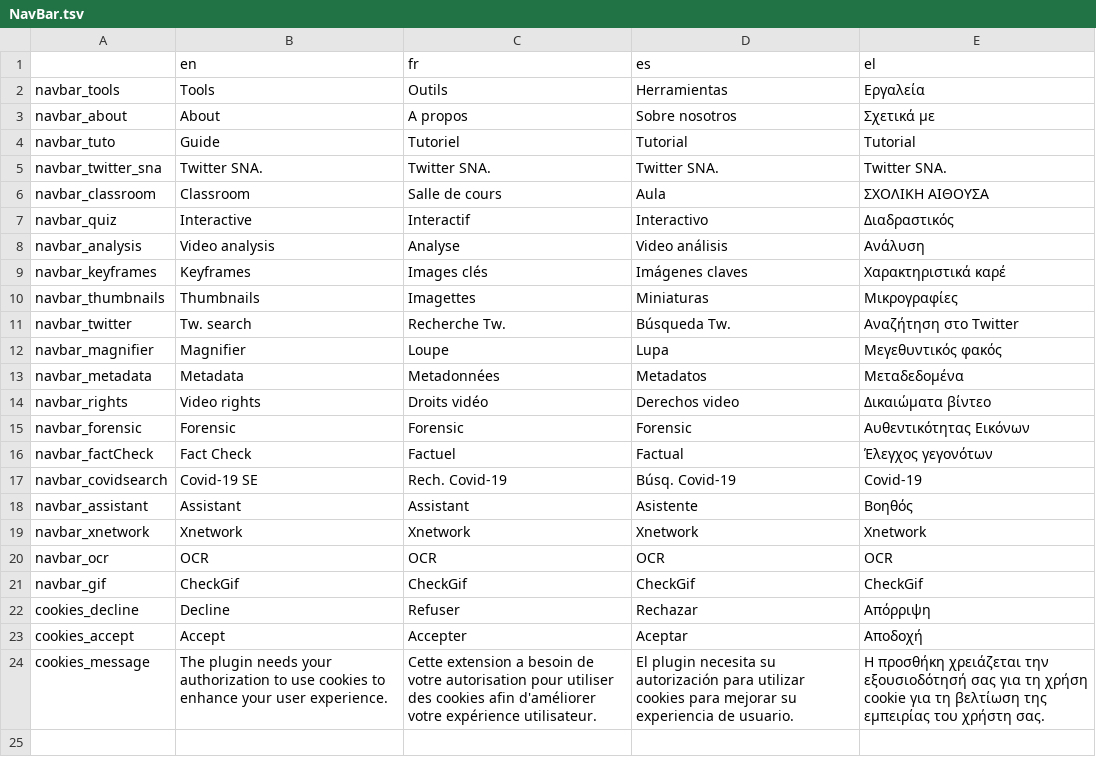
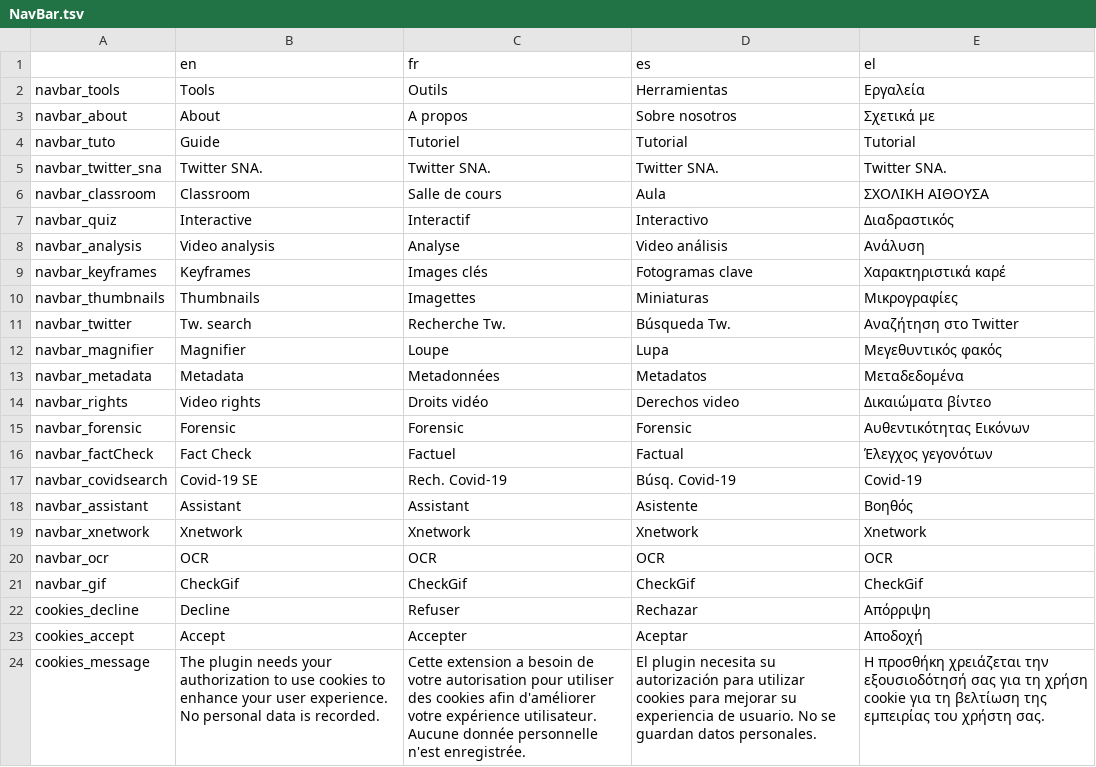
Before and after one commit to Xelgen/InVID-Translations, a TSV file: components/NavBar.tsv, drawn as a sheet.

```diff
--- a/components/NavBar.tsv
+++ b/components/NavBar.tsv
@@ -8,3 +8,3 @@ navbar_quiz	Interactive	Interactif	Interactivo	Διαδραστικός
 navbar_analysis	Video analysis	Analyse	Video análisis	Ανάλυση
-navbar_keyframes	Keyframes	Images clés	Imágenes claves	Χαρακτηριστικά καρέ
+navbar_keyframes	Keyframes	Images clés	Fotogramas clave	Χαρακτηριστικά καρέ
 navbar_thumbnails	Thumbnails	Imagettes	Miniaturas	Μικρογραφίες
@@ -23,2 +23,2 @@ cookies_decline	Decline	Refuser	Rechazar	Aπόρριψη
 cookies_accept	Accept	Accepter	Aceptar	Αποδοχή
-cookies_message	The plugin needs your authorization to use cookies to enhance your user experience.	Cette extension a besoin de votre autorisation pour utiliser des cookies afin d'améliorer votre expérience utilisateur.	El plugin necesita su autorización para utilizar cookies para mejorar su experiencia de usuario.	Η προσθήκη χρειάζεται την εξουσιοδότησή σας για τη χρήση cookie για τη βελτίωση της εμπειρίας του χρήστη σας.
+cookies_message	The plugin needs your authorization to use cookies to enhance your user experience. No personal data is recorded.	Cette extension a besoin de votre autorisation pour utiliser des cookies afin d'améliorer votre expérience utilisateur. Aucune donnée personnelle n'est enregistrée.	El plugin necesita su autorización para utilizar cookies para mejorar su experiencia de usuario. No se guardan datos personales.	Η προσθήκη χρειάζεται την εξουσιοδότησή σας για τη χρήση cookie για τη βελτίωση της εμπειρίας του χρήστη σας.
```
Also changed, not shown: components/NavItems/tools/Alltools.tsv, components/NavItems/tools/CheckGIF.tsv, 1 other file.
